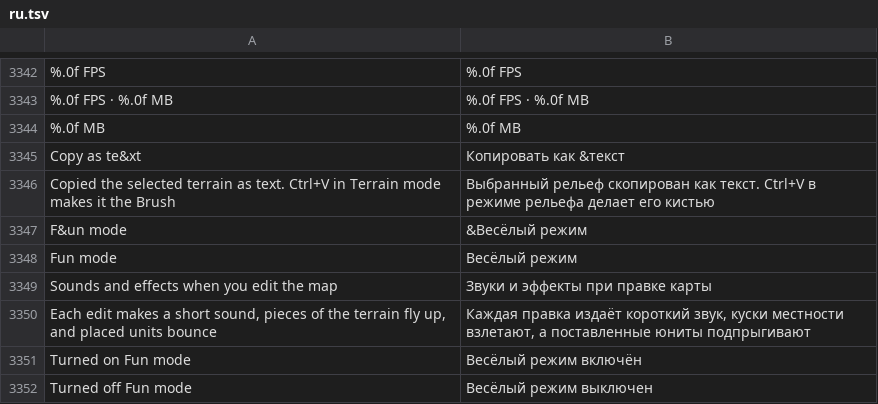
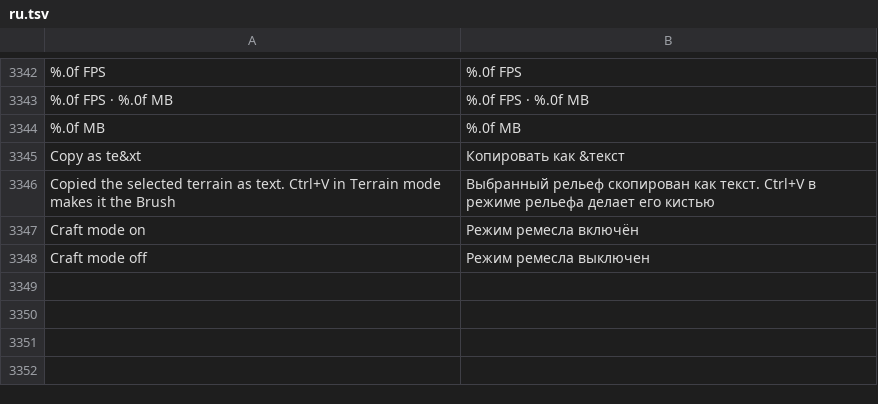
Before and after one commit to stardraft-editor/stardraft, a TSV file: apps/editor/res/lang/ru.tsv, drawn as a sheet; only a part is shown, gaps mark what is left out; removed rows and columns are numbered as before the commit, all else as after; the diff names each change by its address in the sheet, - before the commit and + after, or states it on an @@ line.

Commit message:
Craft mode (was Fun mode) is a hidden extra: a click on the logo in About turns it on or off (the logo squashes and springs back, green bits fly out with a thunk, then "Craft mode on" or "Craft mode off" under it); it is no longer in the Options menu or Program options; translations: the 2 new texts in, the 6 old ones out

```diff
--- a/apps/editor/res/lang/ru.tsv
+++ b/apps/editor/res/lang/ru.tsv
-row 3347: F&un mode | &Весёлый режим
-row 3348: Fun mode | Весёлый режим
-row 3349: Sounds and effects when you edit the map | Звуки и эффекты при правке карты
-row 3350: Each edit makes a short sound, pieces of the terrain fly up, and placed units bounce | Каждая правка издаёт короткий звук, куски местности взлетают, а поставленные юниты подпрыгивают
-row 3351: Turned on Fun mode | Весёлый режим включён
-row 3352: Turned off Fun mode | Весёлый режим выключен
+row 3347: Craft mode on | Режим ремесла включён
+row 3348: Craft mode off | Режим ремесла выключен
```
Also changed, not shown: apps/editor/res/lang/es.tsv, apps/editor/res/lang/fr.tsv, 19 other files.
